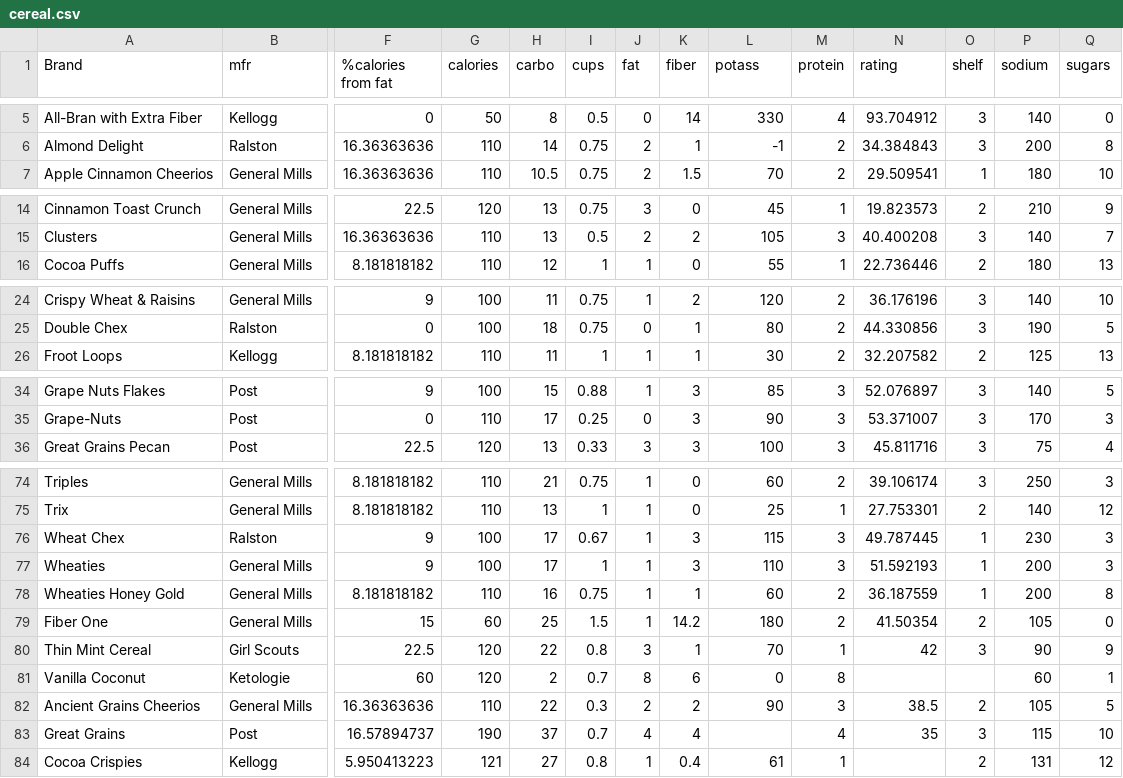
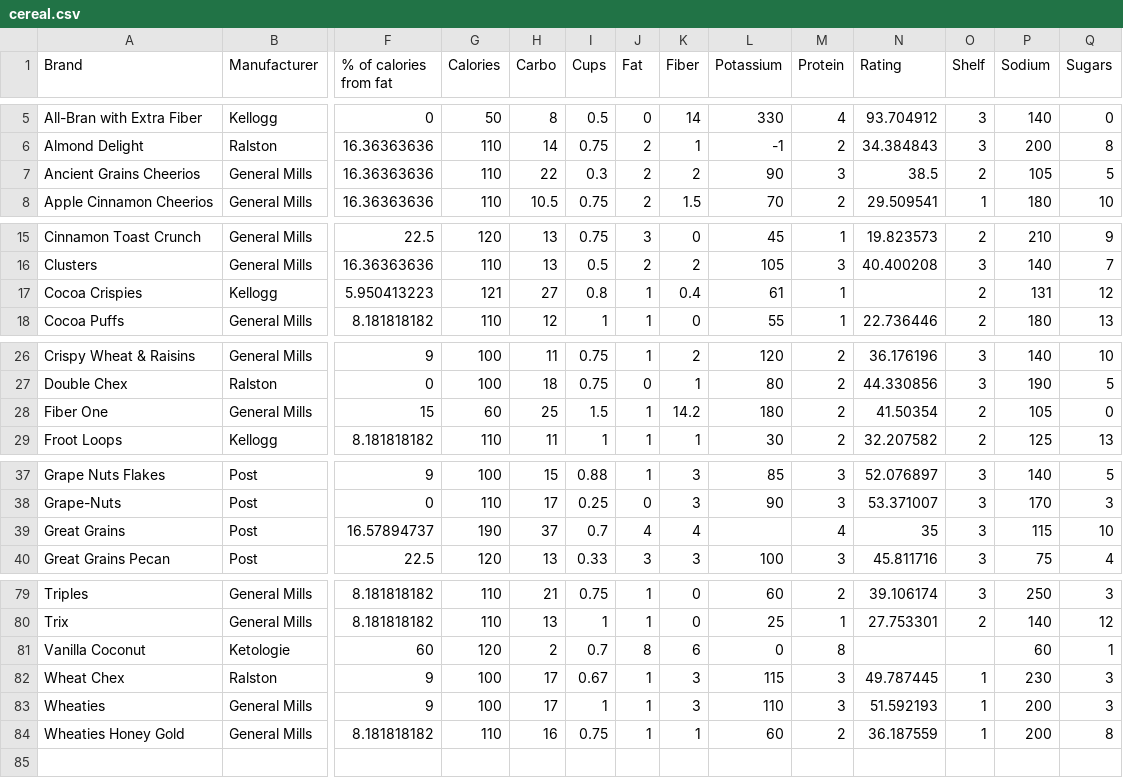
Before and after one commit to f430FERRARI/CerealObesityPoverty, a CSV file: cereal.csv, drawn as a sheet; only a part is shown, gaps mark what is left out; the diff covers the shown part only; the diff names each change by its address in the sheet, - before the commit and + after, or states it on an @@ line.

Commit message:
Added cereal display

```diff
--- a/cereal.csv
+++ b/cereal.csv
-B1: mfr
+B1: Manufacturer
-F1: %calories from fat
+F1: % of calories from fat
-G1: calories
+G1: Calories
-H1: carbo
+H1: Carbo
-I1: cups
+I1: Cups
-J1: fat
+J1: Fat
-K1: fiber
+K1: Fiber
-L1: potass
+L1: Potassium
-M1: protein
+M1: Protein
-N1: rating
+N1: Rating
-O1: shelf
+O1: Shelf
-P1: sodium
+P1: Sodium
-Q1: sugars
+Q1: Sugars
@@ row 82 moved to row 7: Ancient Grains Cheerios @@
@@ row 84 moved to row 17: Cocoa Crispies @@
@@ row 79 moved to row 28: Fiber One @@
@@ row 83 moved to row 39: Great Grains @@
@@ row 80 moved to row 75: Thin Mint Cereal @@
```
Also changed, not shown: 2 edited cells elsewhere in this file, 3 other files.
